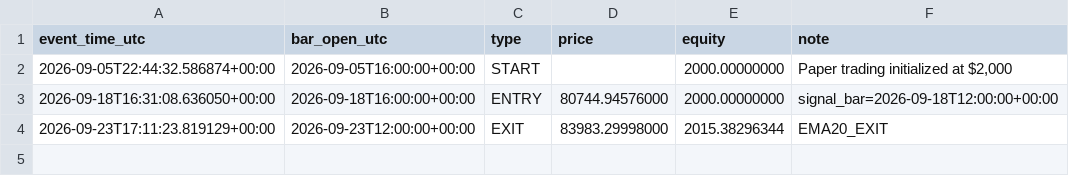
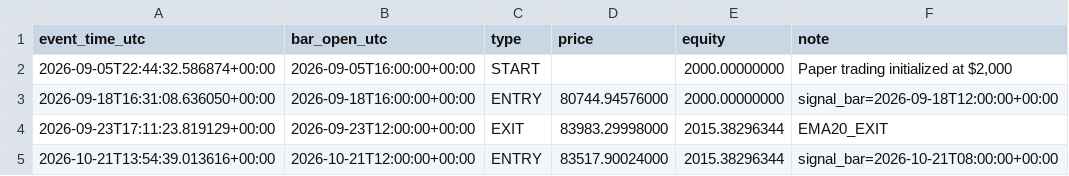
Before and after one commit to shimonc29/btc-backtest, a CSV file: paper/events.csv, drawn as a sheet.

```diff
--- a/paper/events.csv
+++ b/paper/events.csv
@@ -4 +4,2 @@ event_time_utc,bar_open_utc,type,price,equity,note
 2026-09-23T17:11:23.819129+00:00,2026-09-23T12:00:00+00:00,EXIT,83983.29998000,2015.38296344,EMA20_EXIT
+2026-10-21T13:54:39.013616+00:00,2026-10-21T12:00:00+00:00,ENTRY,83517.90024000,2015.38296344,signal_bar=2026-10-21T08:00:00+00:00
```
Also changed, not shown: 2 other files.
